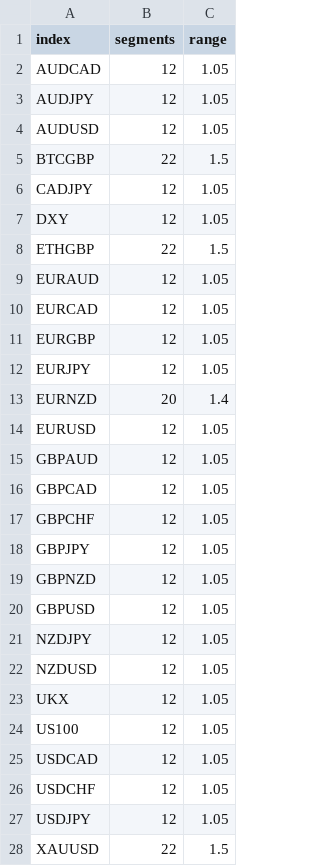
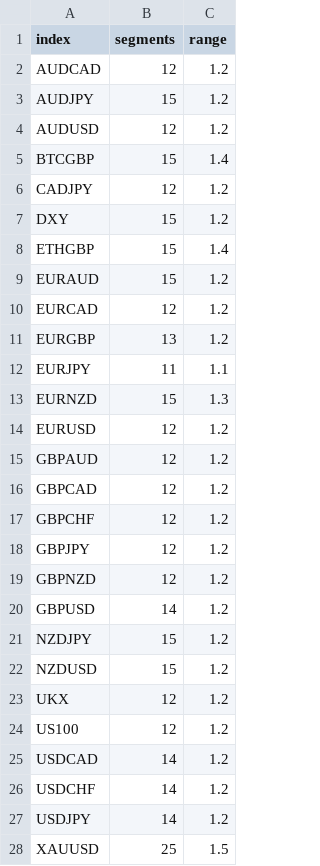
Before and after one commit to calum-atkins/Atkex-Analysis, a CSV file: resources/marketPreferences/preferences.csv, drawn as a sheet.

```diff
--- a/resources/marketPreferences/preferences.csv
+++ b/resources/marketPreferences/preferences.csv
@@ -1,28 +1,28 @@
 index,segments,range
-AUDCAD,12,1.05
-AUDJPY,12,1.05
-AUDUSD,12,1.05
-BTCGBP,22,1.5
-CADJPY,12,1.05
-DXY,12,1.05
-ETHGBP,22,1.5
-EURAUD,12,1.05
-EURCAD,12,1.05
-EURGBP,12,1.05
-EURJPY,12,1.05
-EURNZD,20,1.4
-EURUSD,12,1.05
-GBPAUD,12,1.05
-GBPCAD,12,1.05
-GBPCHF,12,1.05
-GBPJPY,12,1.05
-GBPNZD,12,1.05
-GBPUSD,12,1.05
-NZDJPY,12,1.05
-NZDUSD,12,1.05
-UKX,12,1.05
-US100,12,1.05
-USDCAD,12,1.05
-USDCHF,12,1.05
-USDJPY,12,1.05
-XAUUSD,22,1.5
+AUDCAD,12,1.2
+AUDJPY,15,1.2
+AUDUSD,12,1.2
+BTCGBP,15,1.4
+CADJPY,12,1.2
+DXY,15,1.2
+ETHGBP,15,1.4
+EURAUD,15,1.2
+EURCAD,12,1.2
+EURGBP,13,1.2
+EURJPY,11,1.1
+EURNZD,15,1.3
+EURUSD,12,1.2
+GBPAUD,12,1.2
+GBPCAD,12,1.2
+GBPCHF,12,1.2
+GBPJPY,12,1.2
+GBPNZD,12,1.2
+GBPUSD,14,1.2
+NZDJPY,15,1.2
+NZDUSD,15,1.2
+UKX,12,1.2
+US100,12,1.2
+USDCAD,14,1.2
+USDCHF,14,1.2
+USDJPY,14,1.2
+XAUUSD,25,1.5
```
Also changed, not shown: out/production/Atkex/marketPreferences/preferences.csv, 16 other files.
